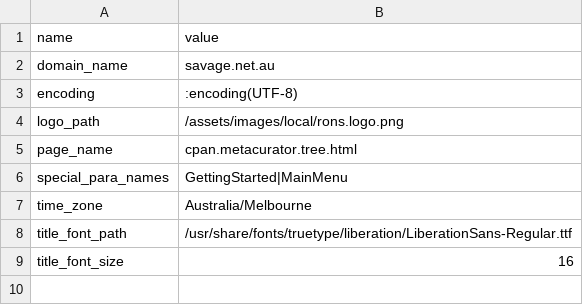
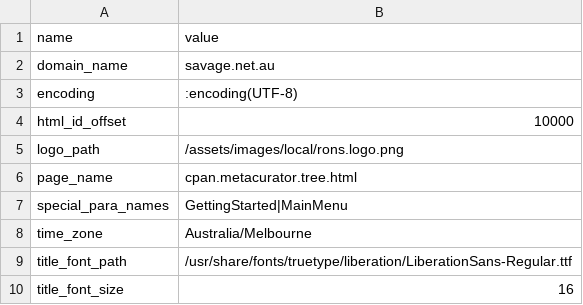
Before and after one commit to ronsavage/CPAN-MetaCurator, a CSV file: data/cpan.metacurator.constants.csv, drawn as a sheet.

Commit message:
Re-introduce packages table

```diff
--- a/data/cpan.metacurator.constants.csv
+++ b/data/cpan.metacurator.constants.csv
@@ -3,2 +3,3 @@ domain_name,savage.net.au
 encoding,:encoding(UTF-8)
+html_id_offset,10000
 logo_path,/assets/images/local/rons.logo.png
```
Also changed, not shown: 1 other file.
